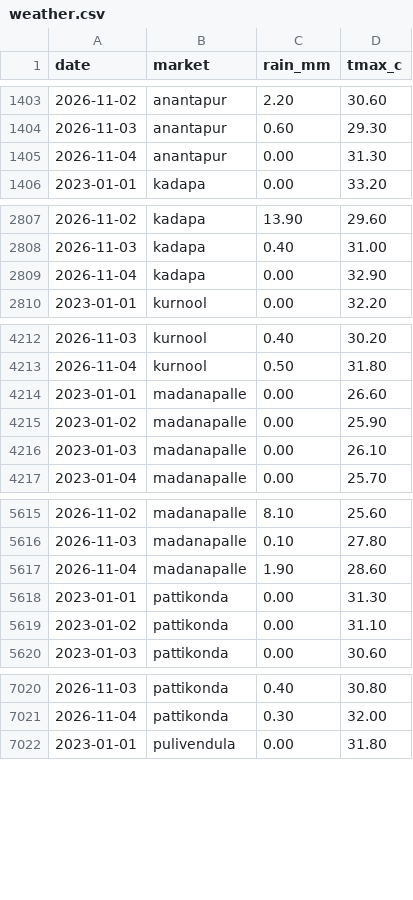
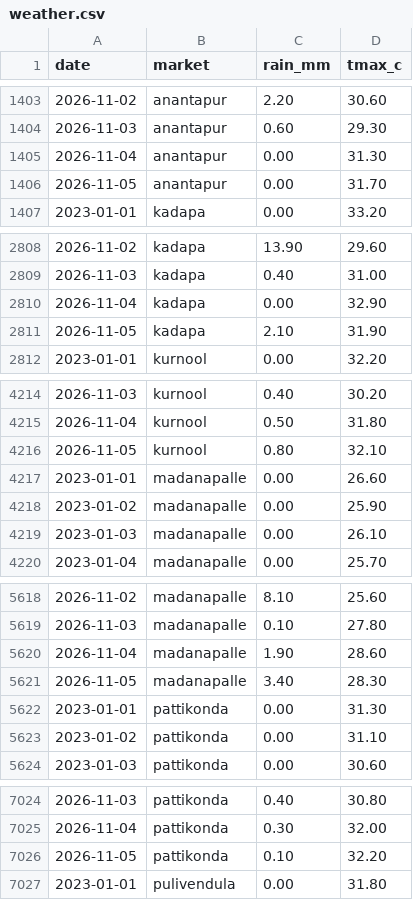
Before and after one commit to DeepakJaggupalli/MandiMitra, a CSV file: data/raw/weather.csv, drawn as a sheet; only a part is shown, gaps mark what is left out; the diff covers the shown part only; the diff names each change by its address in the sheet, - before the commit and + after, or states it on an @@ line.

```diff
--- a/data/raw/weather.csv
+++ b/data/raw/weather.csv
+row 1406: 2026-11-05 | anantapur | 0.00 | 31.70
+row 2811: 2026-11-05 | kadapa | 2.10 | 31.90
+row 4216: 2026-11-05 | kurnool | 0.80 | 32.10
+row 5621: 2026-11-05 | madanapalle | 3.40 | 28.30
+row 7026: 2026-11-05 | pattikonda | 0.10 | 32.20
```
Also changed, not shown: 3 added rows elsewhere in this file, 7 other files.
